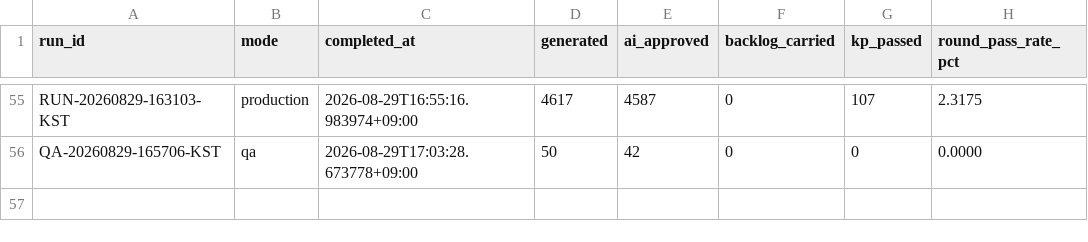
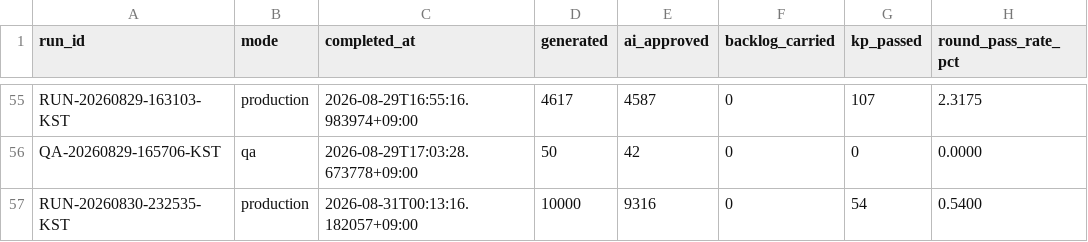
Before and after one commit to h0912w/SAAS_WORDS_TWO_claude_code_project_v2.4, a CSV file: output/_pipeline/analysis/round_history.csv, drawn as a sheet; only a part is shown, gaps mark what is left out.

Commit message:
chore: word pipeline checkpoint for RUN-20260830-232535-KST

```diff
--- a/output/_pipeline/analysis/round_history.csv
+++ b/output/_pipeline/analysis/round_history.csv
@@ -56 +56,2 @@ RUN-20260829-163103-KST,production,2026-08-29T16:55:16.983974+09:00,4617,4587,0,
 QA-20260829-165706-KST,qa,2026-08-29T17:03:28.673778+09:00,50,42,0,0,0.0000
+RUN-20260830-232535-KST,production,2026-08-31T00:13:16.182057+09:00,10000,9316,0,54,0.5400
```
Also changed, not shown: 10 other files.
